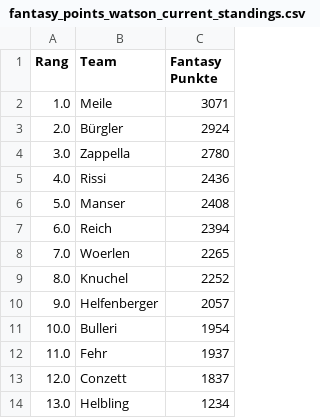
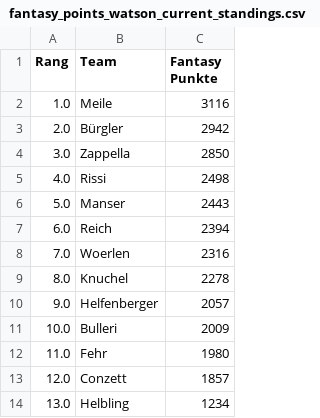
Before and after one commit to leasennch/skifantasy-results, a CSV file: watson/fantasy_points_watson_current_standings.csv, drawn as a sheet.

```diff
--- a/watson/fantasy_points_watson_current_standings.csv
+++ b/watson/fantasy_points_watson_current_standings.csv
@@ -1,14 +1,14 @@
 Rang,Team,Fantasy Punkte
-1.0,Meile,3071
-2.0,Bürgler,2924
-3.0,Zappella,2780
-4.0,Rissi,2436
-5.0,Manser,2408
+1.0,Meile,3116
+2.0,Bürgler,2942
+3.0,Zappella,2850
+4.0,Rissi,2498
+5.0,Manser,2443
 6.0,Reich,2394
-7.0,Woerlen,2265
-8.0,Knuchel,2252
+7.0,Woerlen,2316
+8.0,Knuchel,2278
 9.0,Helfenberger,2057
-10.0,Bulleri,1954
-11.0,Fehr,1937
-12.0,Conzett,1837
+10.0,Bulleri,2009
+11.0,Fehr,1980
+12.0,Conzett,1857
 13.0,Helbling,1234
```
Also changed, not shown: unteresAaretal/fantasy_points_Unteres Aaretal_point_races.csv, watson/fantasy_points_watson_point_races.csv, 9 other files.
